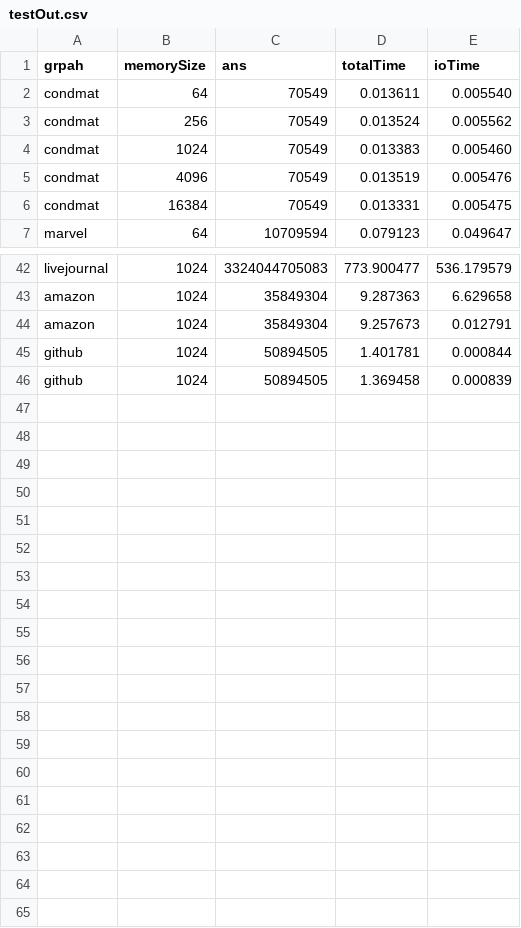
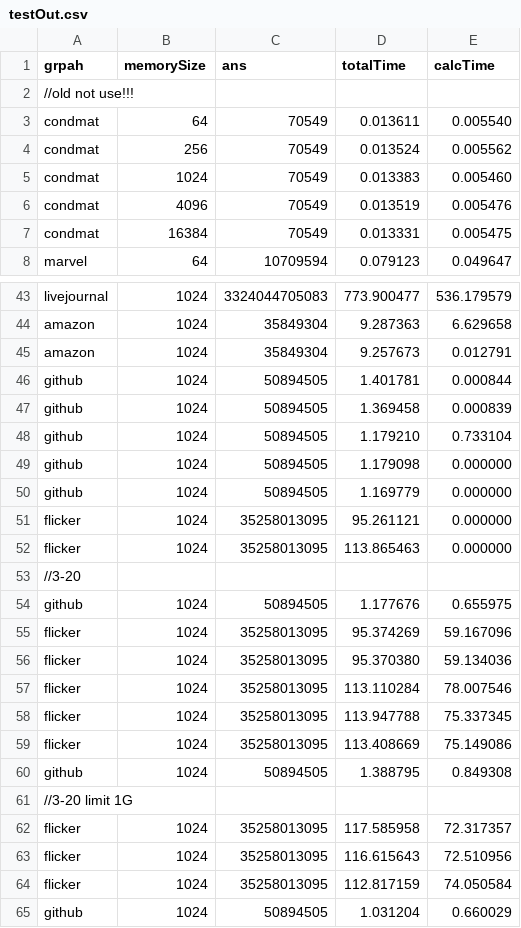
Before and after one commit to Shbinging/BC-Result, a CSV file: testOut.csv, drawn as a sheet; only a part is shown, gaps mark what is left out.

```diff
--- a/testOut.csv
+++ b/testOut.csv
@@ -1,2 +1,3 @@
-grpah,memorySize,ans,totalTime,ioTime
+grpah,memorySize,ans,totalTime,calcTime
+//old not use!!!
 condmat,64,70549,0.013611,0.005540
@@ -46 +47,19 @@ github,1024,50894505,1.401781,0.000844
 github,1024,50894505,1.369458,0.000839
+github,1024,50894505,1.179210,0.733104
+github,1024,50894505,1.179098,0.000000
+github,1024,50894505,1.169779,0.000000
+flicker,1024,35258013095,95.261121,0.000000
+flicker,1024,35258013095,113.865463,0.000000
+//3-20
+github,1024,50894505,1.177676,0.655975
+flicker,1024,35258013095,95.374269,59.167096
+flicker,1024,35258013095,95.370380,59.134036
+flicker,1024,35258013095,113.110284,78.007546
+flicker,1024,35258013095,113.947788,75.337345
+flicker,1024,35258013095,113.408669,75.149086
+github,1024,50894505,1.388795,0.849308
+//3-20 limit 1G
+flicker,1024,35258013095,117.585958,72.317357
+flicker,1024,35258013095,116.615643,72.510956
+flicker,1024,35258013095,112.817159,74.050584
+github,1024,50894505,1.031204,0.660029
```
Also changed, not shown: 5 other files.
